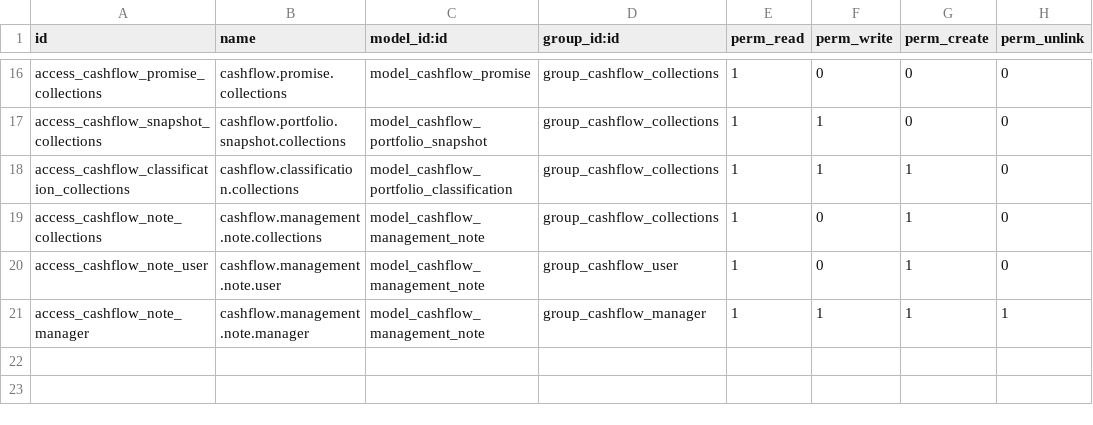
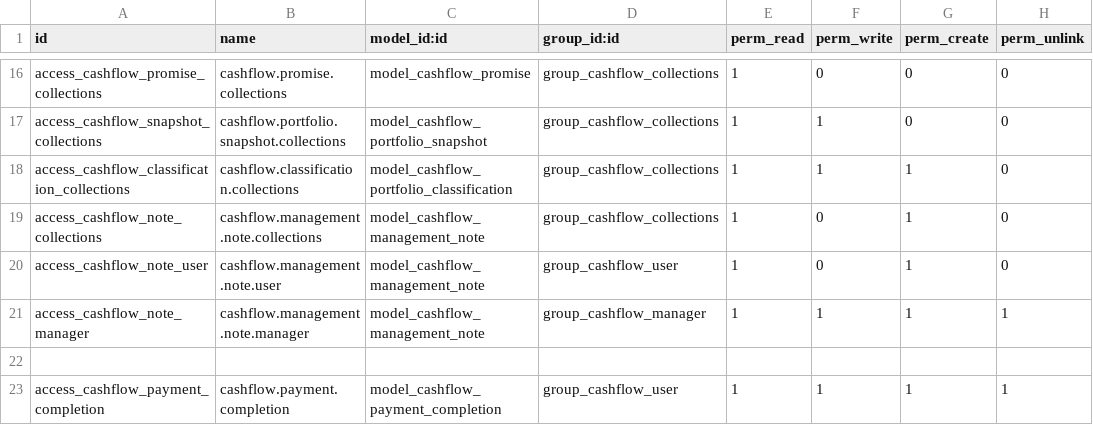
Before and after one commit to rzavalatk/grupomegatk, a CSV file: megatk_cash_flow_forecast/security/ir.model.access.csv, drawn as a sheet; only a part is shown, gaps mark what is left out.

```diff
--- a/megatk_cash_flow_forecast/security/ir.model.access.csv
+++ b/megatk_cash_flow_forecast/security/ir.model.access.csv
@@ -21 +21,3 @@ access_cashflow_note_user,cashflow.management.note.user,model_cashflow_managemen
 access_cashflow_note_manager,cashflow.management.note.manager,model_cashflow_management_note,group_cashflow_manager,1,1,1,1
+
+access_cashflow_payment_completion,cashflow.payment.completion,model_cashflow_payment_completion,group_cashflow_user,1,1,1,1
```
Also changed, not shown: 9 other files.
